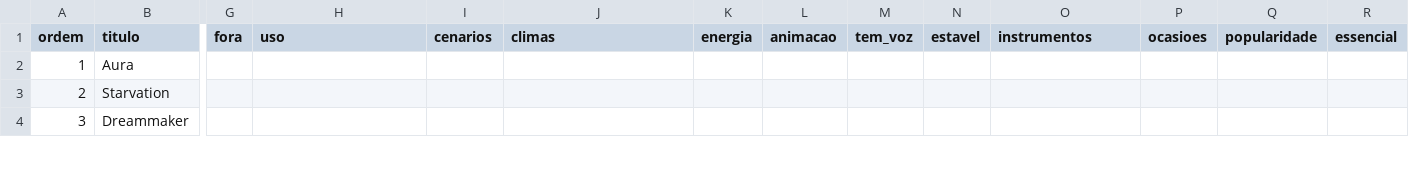
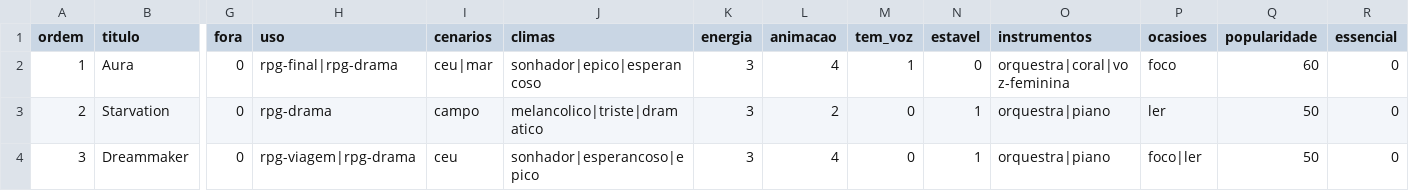
Before and after one commit to Marcelao98/Projeto-Frederico, a CSV file: acervo/catalogo/ost/faixas/thomas-bergersen.csv, drawn as a sheet; only a part is shown, gaps mark what is left out; the diff covers the shown part only; the diff names each change by its address in the sheet, - before the commit and + after, or states it on an @@ line.

```diff
--- a/acervo/catalogo/ost/faixas/thomas-bergersen.csv
+++ b/acervo/catalogo/ost/faixas/thomas-bergersen.csv
-G2:G4 (fora): (empty)
+G2:G4 (fora): 0
-H2 (uso): (empty)
+H2 (uso): rpg-final|rpg-drama
-I2 (cenarios): (empty)
+I2 (cenarios): ceu|mar
-J2 (climas): (empty)
+J2 (climas): sonhador|epico|esperancoso
-K2:K4 (energia): (empty)
+K2:K4 (energia): 3
-L2 (animacao): (empty)
+L2 (animacao): 4
-M2 (tem_voz): (empty)
+M2 (tem_voz): 1
-N2 (estavel): (empty)
+N2 (estavel): 0
-O2 (instrumentos): (empty)
+O2 (instrumentos): orquestra|coral|voz-feminina
-P2 (ocasioes): (empty)
+P2 (ocasioes): foco
-Q2 (popularidade): (empty)
+Q2 (popularidade): 60
-R2:R4 (essencial): (empty)
+R2:R4 (essencial): 0
-H3 (uso): (empty)
+H3 (uso): rpg-drama
-I3 (cenarios): (empty)
+I3 (cenarios): campo
-J3 (climas): (empty)
+J3 (climas): melancolico|triste|dramatico
-L3 (animacao): (empty)
+L3 (animacao): 2
-M3:M4 (tem_voz): (empty)
+M3:M4 (tem_voz): 0
-N3:N4 (estavel): (empty)
+N3:N4 (estavel): 1
-O3:O4 (instrumentos): (empty)
+O3:O4 (instrumentos): orquestra|piano
-P3 (ocasioes): (empty)
+P3 (ocasioes): ler
-Q3:Q4 (popularidade): (empty)
+Q3:Q4 (popularidade): 50
-H4 (uso): (empty)
+H4 (uso): rpg-viagem|rpg-drama
-I4 (cenarios): (empty)
+I4 (cenarios): ceu
-J4 (climas): (empty)
+J4 (climas): sonhador|esperancoso|epico
-L4 (animacao): (empty)
+L4 (animacao): 4
-P4 (ocasioes): (empty)
+P4 (ocasioes): foco|ler
```
Also changed, not shown: 139 edited cells elsewhere in this file, acervo/catalogo/ost/faixas/brunuhville.csv, acervo/catalogo/ost/faixas/derek-brandon-fiechter.csv, 11 other files.
